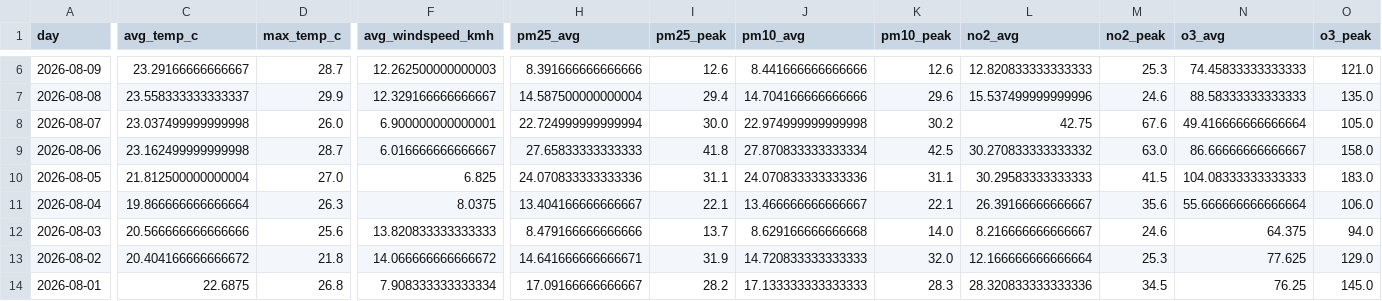
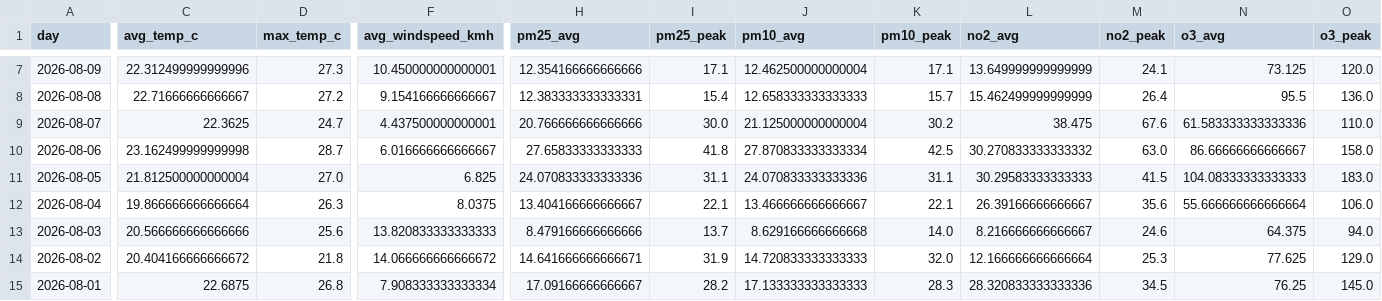
Before and after one commit to Data-Netrunner/City-Conditions-ETL-Pipeline, a CSV file: reports/latest_kpis.csv, drawn as a sheet; only a part is shown, gaps mark what is left out; addresses are those after the commit; the diff covers the shown part only; the diff names each change by its address in the sheet, - before the commit and + after, or states it on an @@ line.

```diff
--- a/reports/latest_kpis.csv
+++ b/reports/latest_kpis.csv
-C7 (avg_temp_c): 23.29166666666667
+C7 (avg_temp_c): 22.312499999999996
-D7 (max_temp_c): 28.7
+D7 (max_temp_c): 27.3
-F7 (avg_windspeed_kmh): 12.262500000000003
+F7 (avg_windspeed_kmh): 10.450000000000001
-H7 (pm25_avg): 8.391666666666666
+H7 (pm25_avg): 12.354166666666666
-I7 (pm25_peak): 12.6
+I7 (pm25_peak): 17.1
-J7 (pm10_avg): 8.441666666666666
+J7 (pm10_avg): 12.462500000000004
-K7 (pm10_peak): 12.6
+K7 (pm10_peak): 17.1
-L7 (no2_avg): 12.820833333333333
+L7 (no2_avg): 13.649999999999999
-M7 (no2_peak): 25.3
+M7 (no2_peak): 24.1
-N7 (o3_avg): 74.45833333333333
+N7 (o3_avg): 73.125
-O7 (o3_peak): 121.0
+O7 (o3_peak): 120.0
-C8 (avg_temp_c): 23.558333333333337
+C8 (avg_temp_c): 22.71666666666667
-D8 (max_temp_c): 29.9
+D8 (max_temp_c): 27.2
-F8 (avg_windspeed_kmh): 12.329166666666667
+F8 (avg_windspeed_kmh): 9.154166666666667
-H8 (pm25_avg): 14.587500000000004
+H8 (pm25_avg): 12.383333333333331
-I8 (pm25_peak): 29.4
+I8 (pm25_peak): 15.4
-J8 (pm10_avg): 14.704166666666666
+J8 (pm10_avg): 12.658333333333333
-K8 (pm10_peak): 29.6
+K8 (pm10_peak): 15.7
-L8 (no2_avg): 15.537499999999996
+L8 (no2_avg): 15.462499999999999
-M8 (no2_peak): 24.6
+M8 (no2_peak): 26.4
-N8 (o3_avg): 88.58333333333333
+N8 (o3_avg): 95.5
-O8 (o3_peak): 135.0
+O8 (o3_peak): 136.0
-C9 (avg_temp_c): 23.037499999999998
+C9 (avg_temp_c): 22.3625
-D9 (max_temp_c): 26.0
+D9 (max_temp_c): 24.7
-F9 (avg_windspeed_kmh): 6.900000000000001
+F9 (avg_windspeed_kmh): 4.437500000000001
-H9 (pm25_avg): 22.724999999999994
+H9 (pm25_avg): 20.766666666666666
-J9 (pm10_avg): 22.974999999999998
+J9 (pm10_avg): 21.125000000000004
-L9 (no2_avg): 42.75
+L9 (no2_avg): 38.475
-N9 (o3_avg): 49.416666666666664
+N9 (o3_avg): 61.583333333333336
-O9 (o3_peak): 105.0
+O9 (o3_peak): 110.0
```
Also changed, not shown: 1 added row, 1 removed row and 45 edited cells elsewhere in this file, reports/run_log.csv, 4 other files.
